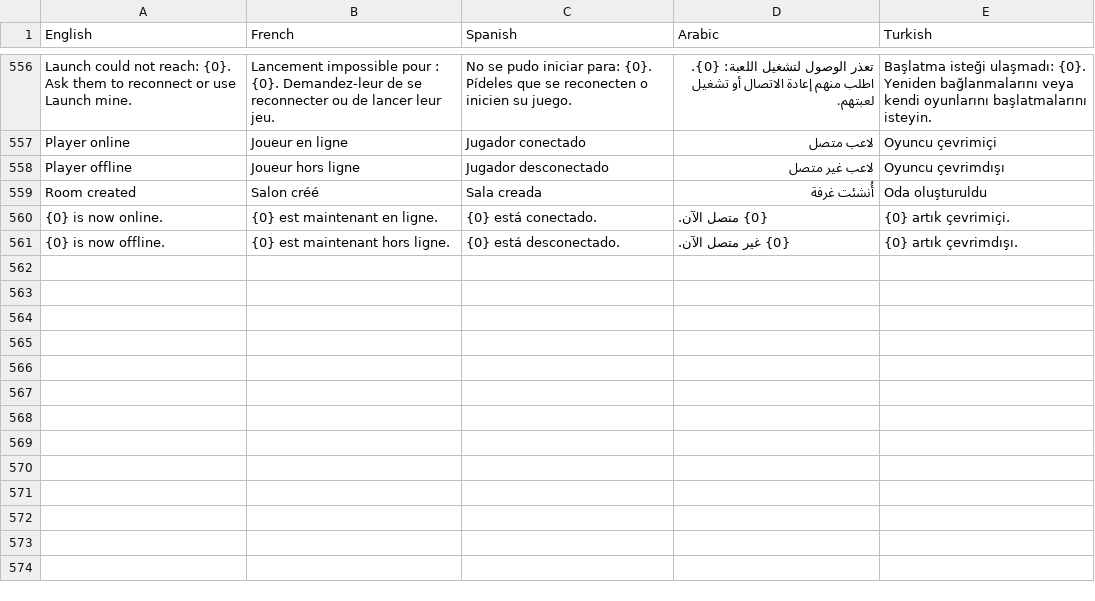
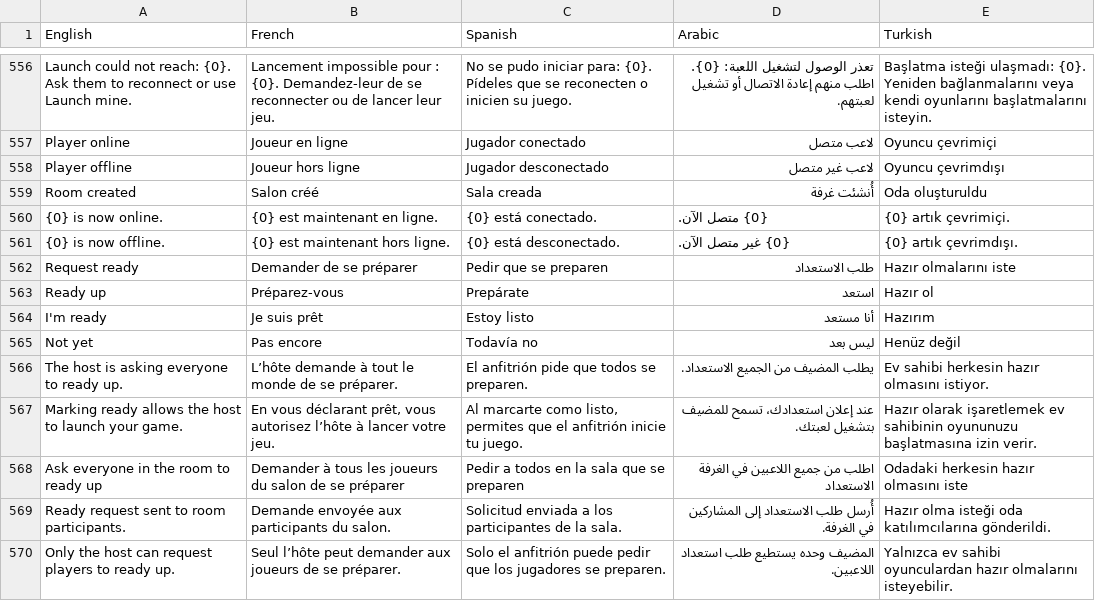
Before and after one commit to Joshua131313/fellowship-bfme2, a TSV file: Fellowship/Localization/catalog.tsv, drawn as a sheet; only a part is shown, gaps mark what is left out.

Commit message:
Add host ready requests with participant consent prompts

```diff
--- a/Fellowship/Localization/catalog.tsv
+++ b/Fellowship/Localization/catalog.tsv
@@ -561 +561,10 @@ Room created	Salon créé	Sala creada	أُنشئت غرفة	Oda oluşturuldu
 {0} is now offline.	{0} est maintenant hors ligne.	{0} está desconectado.	{0} غير متصل الآن.	{0} artık çevrimdışı.
+Request ready	Demander de se préparer	Pedir que se preparen	طلب الاستعداد	Hazır olmalarını iste
+Ready up	Préparez-vous	Prepárate	استعد	Hazır ol
+I'm ready	Je suis prêt	Estoy listo	أنا مستعد	Hazırım
+Not yet	Pas encore	Todavía no	ليس بعد	Henüz değil
+The host is asking everyone to ready up.	L’hôte demande à tout le monde de se préparer.	El anfitrión pide que todos se preparen.	يطلب المضيف من الجميع الاستعداد.	Ev sahibi herkesin hazır olmasını istiyor.
+Marking ready allows the host to launch your game.	En vous déclarant prêt, vous autorisez l’hôte à lancer votre jeu.	Al marcarte como listo, permites que el anfitrión inicie tu juego.	عند إعلان استعدادك، تسمح للمضيف بتشغيل لعبتك.	Hazır olarak işaretlemek ev sahibinin oyununuzu başlatmasına izin verir.
+Ask everyone in the room to ready up	Demander à tous les joueurs du salon de se préparer	Pedir a todos en la sala que se preparen	اطلب من جميع اللاعبين في الغرفة الاستعداد	Odadaki herkesin hazır olmasını iste
+Ready request sent to room participants.	Demande envoyée aux participants du salon.	Solicitud enviada a los participantes de la sala.	أُرسل طلب الاستعداد إلى المشاركين في الغرفة.	Hazır olma isteği oda katılımcılarına gönderildi.
+Only the host can request players to ready up.	Seul l’hôte peut demander aux joueurs de se préparer.	Solo el anfitrión puede pedir que los jugadores se preparen.	المضيف وحده يستطيع طلب استعداد اللاعبين.	Yalnızca ev sahibi oyunculardan hazır olmalarını isteyebilir.
```
Also changed, not shown: 12 other files.
